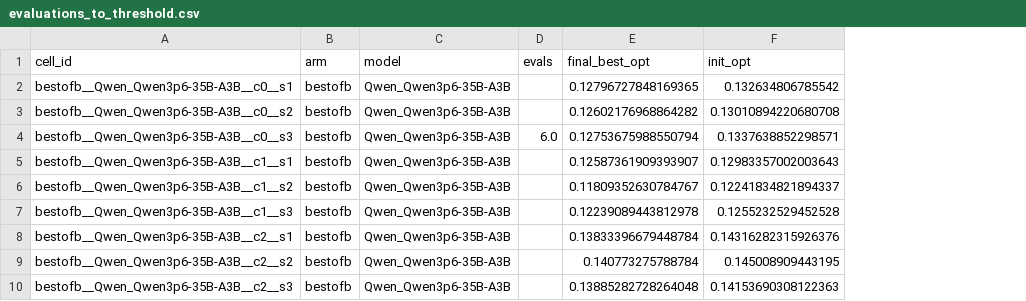
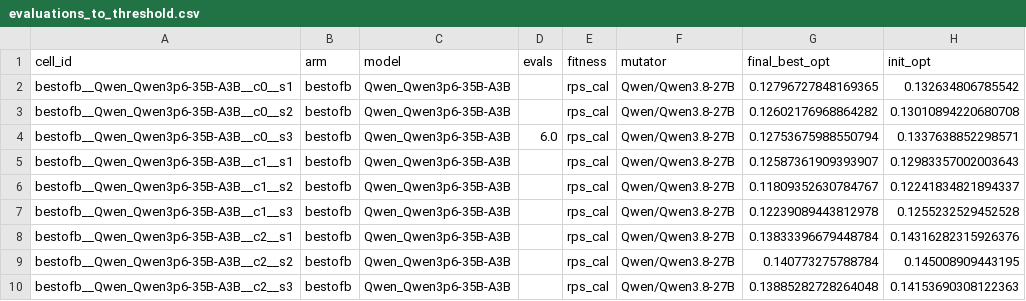
Before and after one commit to Glazkoff/LLM-PersonaBench, a CSV file: icml2027/results/aggregates/evaluations_to_threshold.csv, drawn as a sheet; only a part is shown; the diff names each change by its address in the sheet, - before the commit and + after, or states it on an @@ line.

```diff
--- a/icml2027/results/aggregates/evaluations_to_threshold.csv
+++ b/icml2027/results/aggregates/evaluations_to_threshold.csv
+column E (fitness), rows 2-10: all rps_cal
+column F (mutator), rows 2-10: all Qwen/Qwen3.8-27B
```
Also changed, not shown: icml2027/results/aggregates/tests_bh.csv, icml2027/results/aggregates/tier1_summary.csv, 9 other files.
